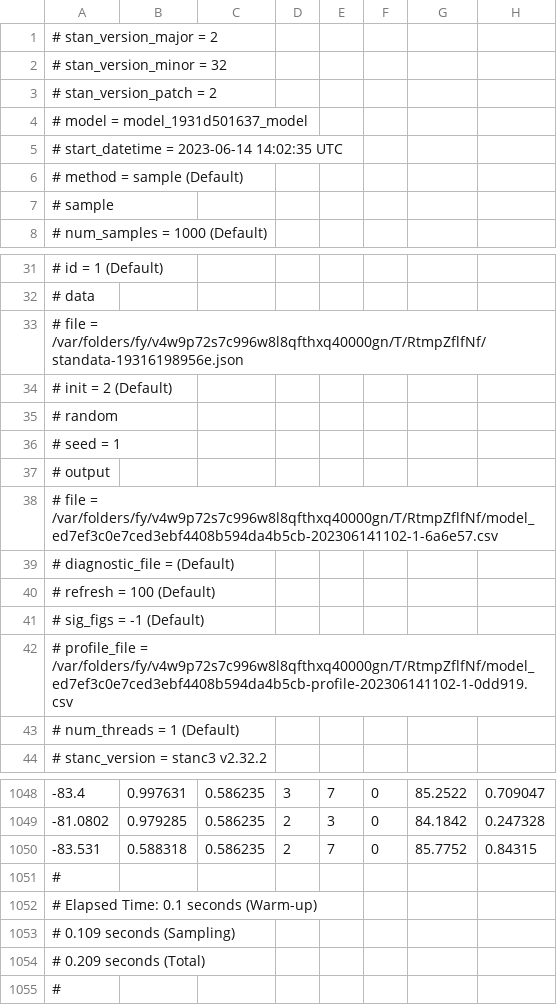
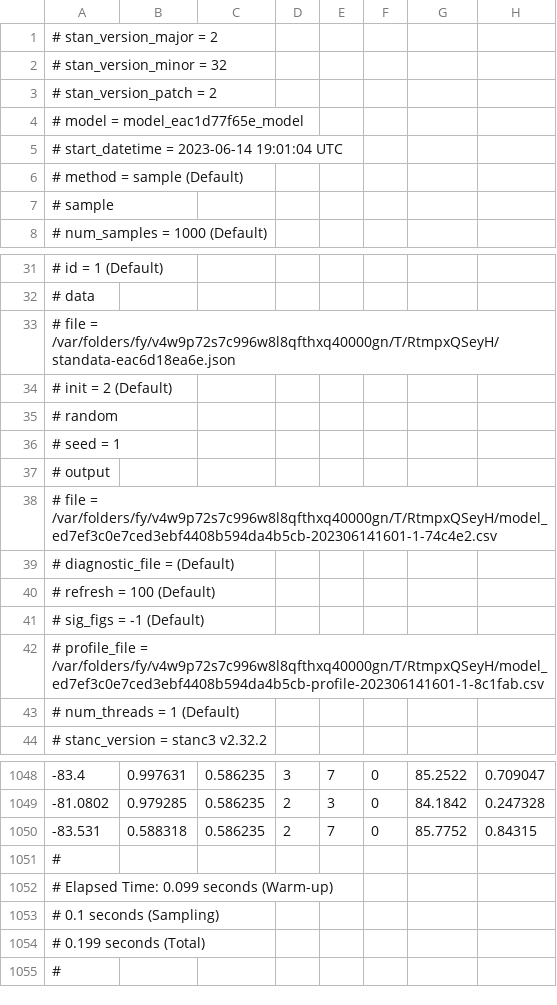
Before and after one commit to bentrueman/bgamcar1, a CSV file: inst/extdata/test_ar-1.csv, drawn as a sheet; only a part is shown, gaps mark what is left out; the diff names each change by its address in the sheet, - before the commit and + after, or states it on an @@ line.

```diff
--- a/inst/extdata/test_ar-1.csv
+++ b/inst/extdata/test_ar-1.csv
-A4: # model = model_1931d501637_model
+A4: # model = model_eac1d77f65e_model
-A5: # start_datetime = 2023-06-14 14:02:35 UTC
+A5: # start_datetime = 2023-06-14 19:01:04 UTC
-A33: …file = /var/folders/fy/v4w9p72s7c996w8l8qfthxq40000gn/T/RtmpZflfNf/standata-19316198956e.json
+A33: …file = /var/folders/fy/v4w9p72s7c996w8l8qfthxq40000gn/T/RtmpxQSeyH/standata-eac6d18ea6e.json
-A38: …file = /var/folders/fy/v4w9p72s7c996w8l8qfthxq40000gn/T/RtmpZflfNf/model_ed7ef3c0e7ced3ebf4408b594da4b5cb-202306141102-1-6a6e57.csv
+A38: …file = /var/folders/fy/v4w9p72s7c996w8l8qfthxq40000gn/T/RtmpxQSeyH/model_ed7ef3c0e7ced3ebf4408b594da4b5cb-202306141601-1-74c4e2.csv
-A42: …profile_file = /var/folders/fy/v4w9p72s7c996w8l8qfthxq40000gn/T/RtmpZflfNf/model_ed7ef3c0e7ced3ebf4408b594da4b5cb-profile-202306141102-1-0dd919.csv
+A42: …profile_file = /var/folders/fy/v4w9p72s7c996w8l8qfthxq40000gn/T/RtmpxQSeyH/model_ed7ef3c0e7ced3ebf4408b594da4b5cb-profile-202306141601-1-8c1fab.csv
-A1052: # Elapsed Time: 0.1 seconds (Warm-up)
+A1052: # Elapsed Time: 0.099 seconds (Warm-up)
-A1053: # 0.109 seconds (Sampling)
+A1053: # 0.1 seconds (Sampling)
-A1054: # 0.209 seconds (Total)
+A1054: # 0.199 seconds (Total)
```
Also changed, not shown: inst/extdata/test-1.csv, inst/extdata/test-2.csv, 25 other files.
